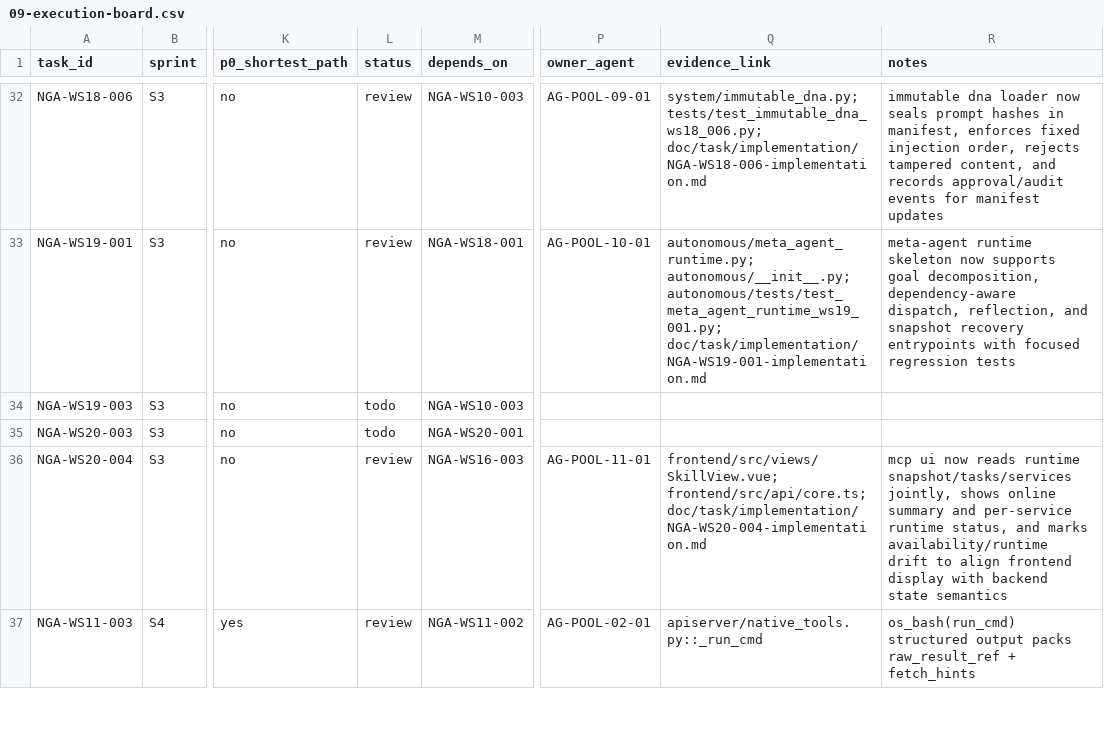
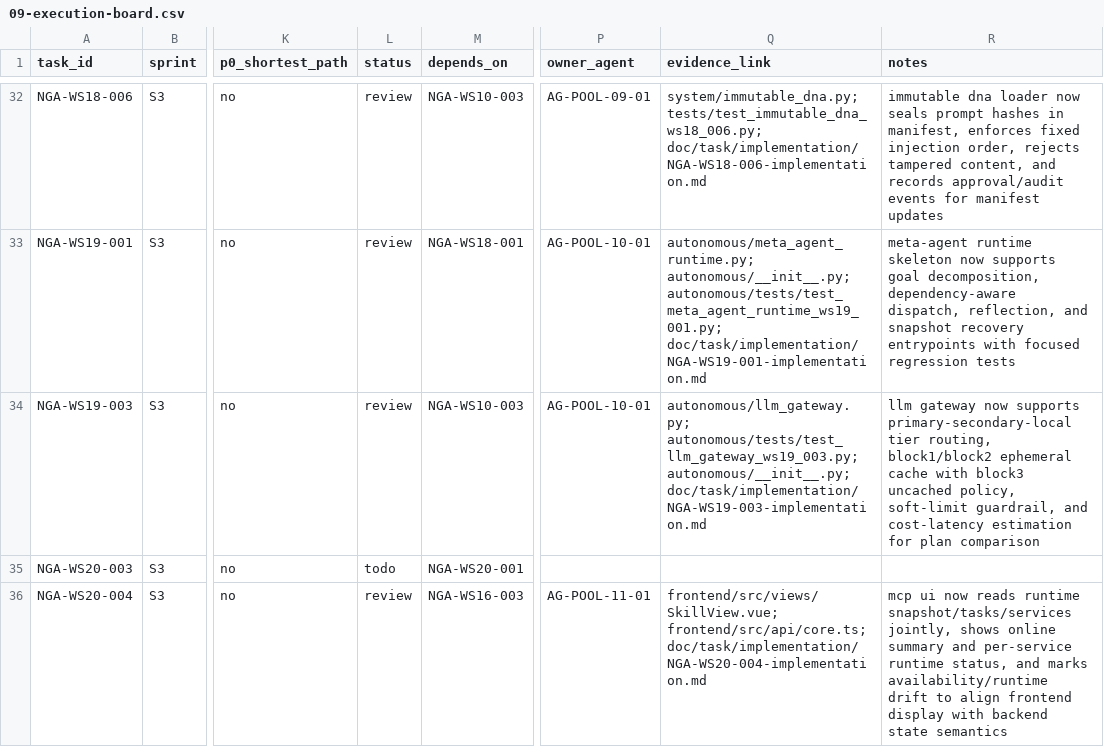
Before and after one commit to Yidhar/Embla_System, a CSV file: doc/task/09-execution-board.csv, drawn as a sheet; only a part is shown, gaps mark what is left out; the shorter side is filled out with more unchanged rows; the diff names each change by its address in the sheet, - before the commit and + after, or states it on an @@ line.

Commit message:
refactor: implement ws19-003 llm gateway tiered cache

```diff
--- a/doc/task/09-execution-board.csv
+++ b/doc/task/09-execution-board.csv
-L34 (status): todo
+L34 (status): review
-P34 (owner_agent): (empty)
+P34 (owner_agent): AG-POOL-10-01
-Q34 (evidence_link): (empty)
+Q34 (evidence_link): autonomous/llm_gateway.py; autonomous/tests/test_llm_gateway_ws19_003.py; autonomous/__init__.py; doc/task/implementation/NGA-WS19-003-implementation.md
-R34 (notes): (empty)
+R34 (notes): llm gateway now supports primary-secondary-local tier routing, block1/block2 ephemeral cache with block3 uncached policy, soft-limit guardrail, and cost-latency estimation for plan comparison
```
Also changed, not shown: 4 other files.
